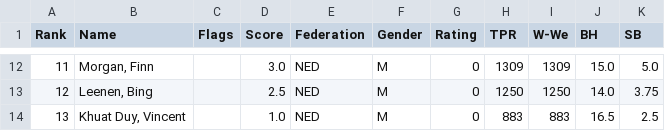
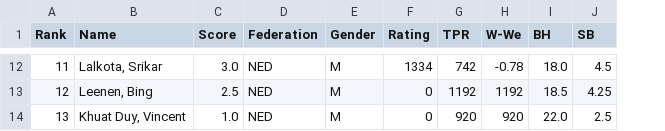
Before and after one commit to Frank-L93/frank, a CSV file: public/uploads/2026/C/SMWSite/rnd07/ranking.csv, drawn as a sheet; only a part is shown, gaps mark what is left out; removed rows and columns are numbered as before the commit, all else as after; the diff covers the shown part only; the diff names each change by its address in the sheet, - before the commit and + after, or states it on an @@ line.

```diff
--- a/public/uploads/2026/C/SMWSite/rnd07/ranking.csv
+++ b/public/uploads/2026/C/SMWSite/rnd07/ranking.csv
-column C (Flags), empty
-B12 (Name): Morgan, Finn
+B12 (Name): Lalkota, Srikar
-F12 (Rating): 0
+F12 (Rating): 1334
-G12 (TPR): 1309
+G12 (TPR): 742
-H12 (W-We): 1309
+H12 (W-We): -0.78
-I12 (BH): 15.0
+I12 (BH): 18.0
-J12 (SB): 5.0
+J12 (SB): 4.5
-G13 (TPR): 1250
+G13 (TPR): 1192
-H13 (W-We): 1250
+H13 (W-We): 1192
-I13 (BH): 14.0
+I13 (BH): 18.5
-J13 (SB): 3.75
+J13 (SB): 4.25
-G14 (TPR): 883
+G14 (TPR): 920
-H14 (W-We): 883
+H14 (W-We): 920
-I14 (BH): 16.5
+I14 (BH): 22.0
```
Also changed, not shown: 65 edited cells elsewhere in this file, public/uploads/2026/C/SMWSite/rnd01/ranking.csv, public/uploads/2026/C/SMWSite/rnd02/ranking.csv, 40 other files.
